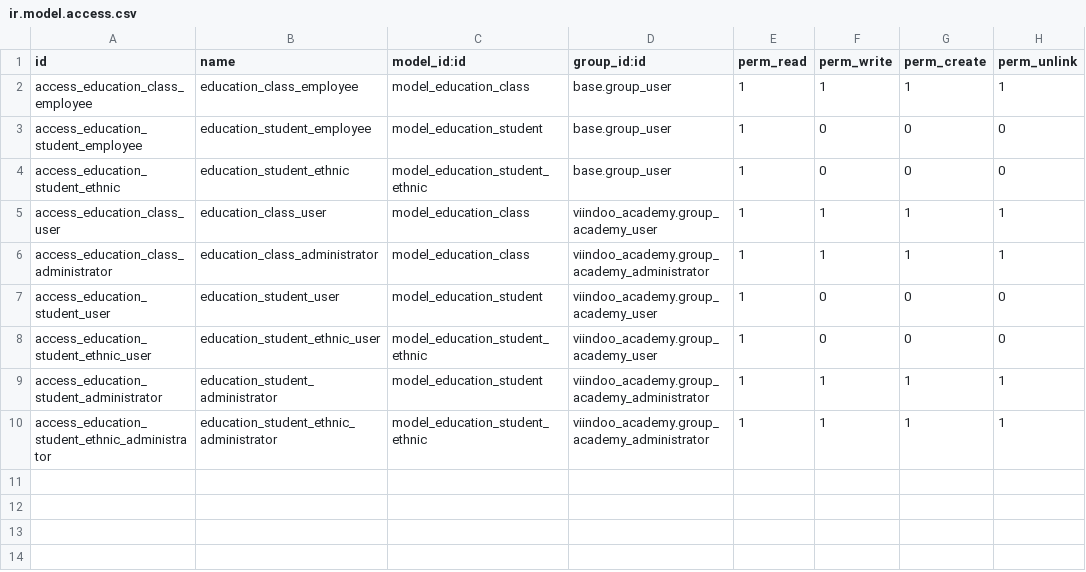
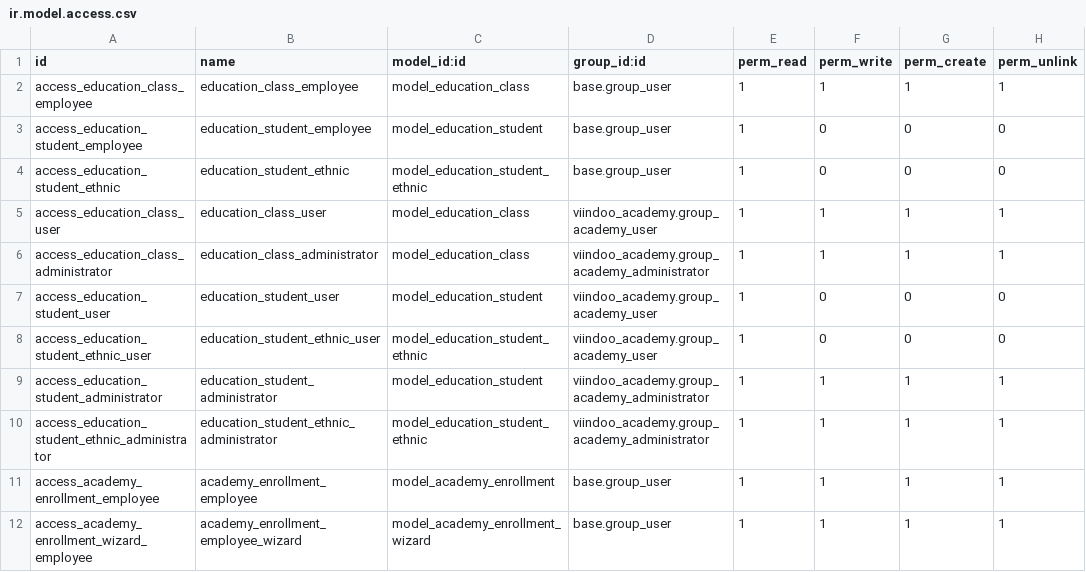
Before and after one commit to JessieDuong/viindoo_academy, a CSV file: viindoo_academy/security/ir.model.access.csv, drawn as a sheet.

Commit message:
Wizards

```diff
--- a/viindoo_academy/security/ir.model.access.csv
+++ b/viindoo_academy/security/ir.model.access.csv
@@ -10 +10,3 @@
 "access_education_student_ethnic_administrator","education_student_ethnic_administrator","model_education_student_ethnic","viindoo_academy.group_academy_administrator",1,1,1,1
+"access_academy_enrollment_employee","academy_enrollment_employee","model_academy_enrollment","base.group_user",1,1,1,1
+"access_academy_enrollment_wizard_employee","academy_enrollment_employee_wizard","model_academy_enrollment_wizard","base.group_user",1,1,1,1
```
Also changed, not shown: 9 other files.
